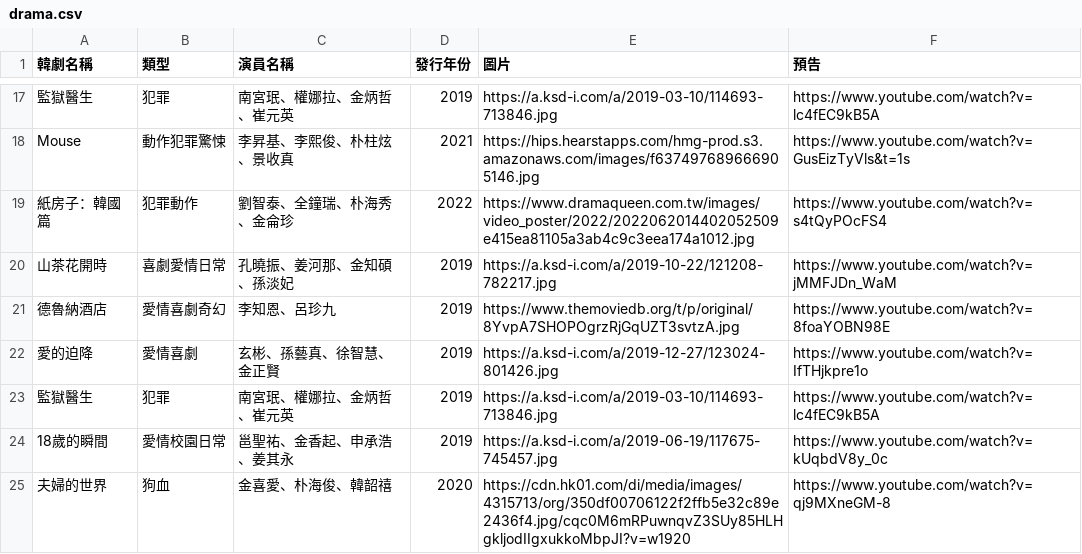
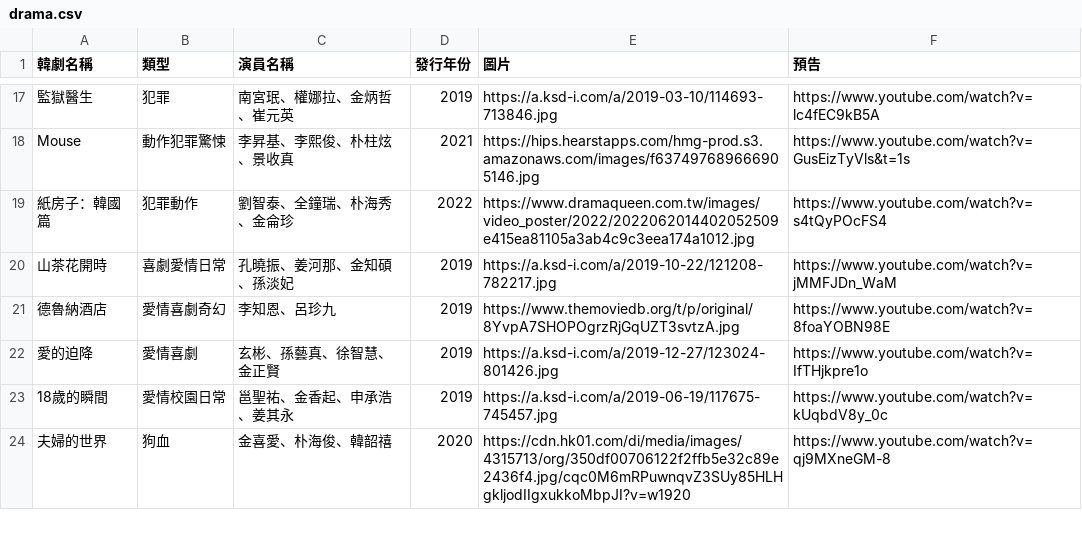
Before and after one commit to yipei0516/FSM_Line_Bot, a CSV file: drama.csv, drawn as a sheet; only a part is shown, gaps mark what is left out.

```diff
--- a/drama.csv
+++ b/drama.csv
@@ -22,3 +22,2 @@ Mouse,動作犯罪驚悚,李昇基、李熙俊、朴柱炫、景收真,2021,http
 愛的迫降,愛情喜劇,玄彬、孫藝真、徐智慧、金正賢,2019,https://a.ksd-i.com/a/2019-12-27/123024-801426.jpg,https://www.youtube.com/watch?v=IfTHjkpre1o
-監獄醫生,犯罪,南宮珉、權娜拉、金炳哲、崔元英,2019,https://a.ksd-i.com/a/2019-03-10/114693-713846.jpg,https://www.youtube.com/watch?v=lc4fEC9kB5A
 18歲的瞬間,愛情校園日常,邕聖祐、金香起、申承浩、姜其永,2019,https://a.ksd-i.com/a/2019-06-19/117675-745457.jpg,https://www.youtube.com/watch?v=kUqbdV8y_0c
```
Also changed, not shown: 3 other files.
